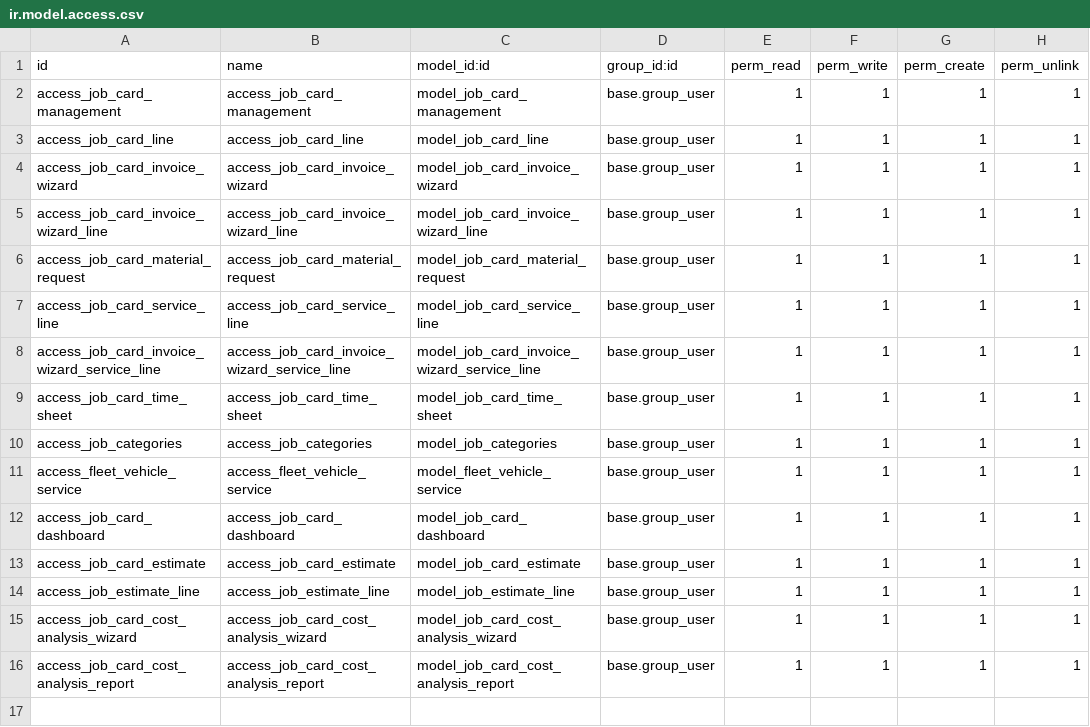
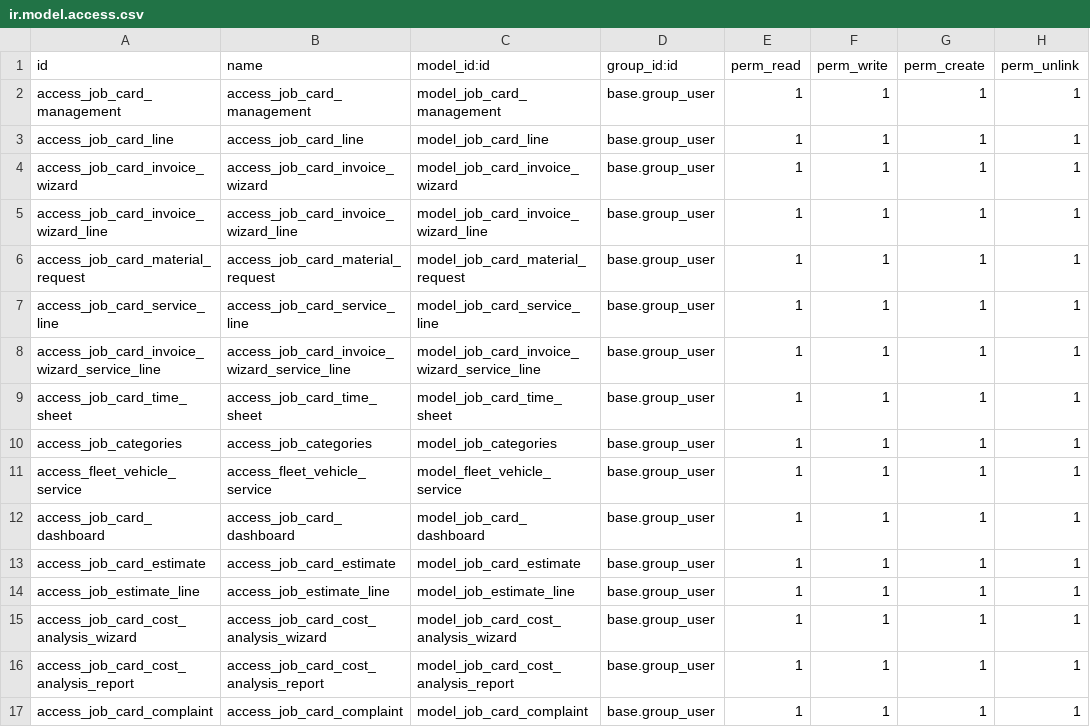
Before and after one commit to Atlabs2025/Fleet-Management, a CSV file: atlbs_job_card/security/ir.model.access.csv, drawn as a sheet.

Commit message:
chages in the job card and new model added

```diff
--- a/atlbs_job_card/security/ir.model.access.csv
+++ b/atlbs_job_card/security/ir.model.access.csv
@@ -16 +16,2 @@ access_job_card_cost_analysis_wizard,access_job_card_cost_analysis_wizard,model_
 access_job_card_cost_analysis_report,access_job_card_cost_analysis_report,model_job_card_cost_analysis_report,base.group_user,1,1,1,1
+access_job_card_complaint,access_job_card_complaint,model_job_card_complaint,base.group_user,1,1,1,1
```
Also changed, not shown: 3 other files.
